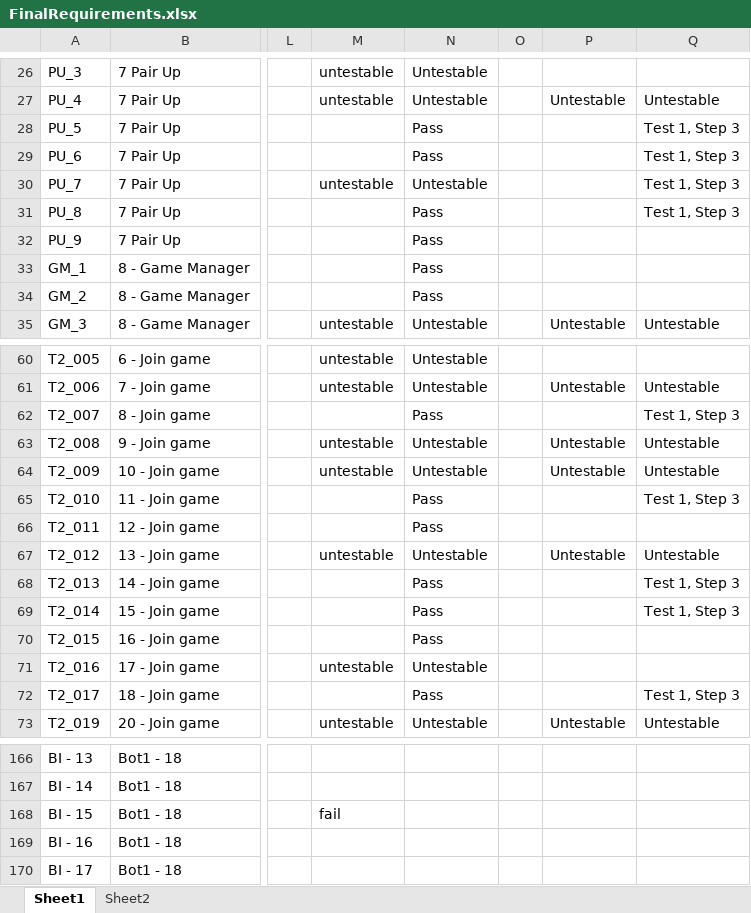
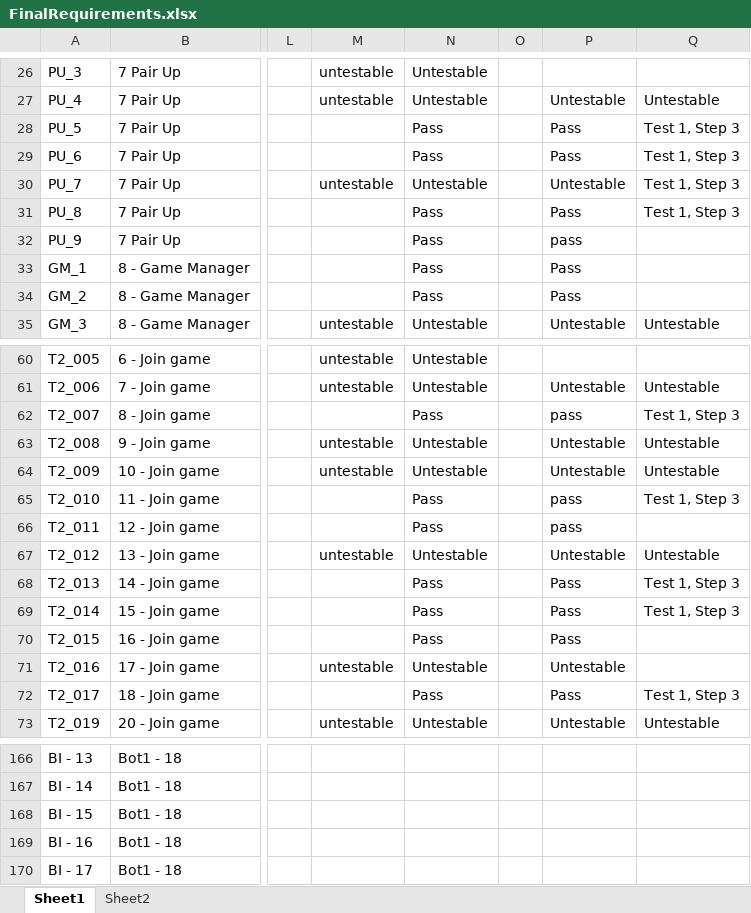
Before and after one commit to utastudents/cse3310-sp25-004, an Excel workbook: FinalRequirements/FinalRequirements.xlsx, sheet Sheet1, drawn as a sheet; only a part is shown, gaps mark what is left out; values as stored, in another font and other column widths than the file's, no borders; the diff covers the shown part only; the diff names each change by its address in the sheet, - before the commit and + after, or states it on an @@ line.

```diff
--- a/FinalRequirements/FinalRequirements.xlsx (sheet Sheet1)
+++ b/FinalRequirements/FinalRequirements.xlsx (sheet Sheet1)
-P28:P29: (empty)
+P28:P29: Pass
-P30: (empty)
+P30: Untestable
-P31: (empty)
+P31: Pass
-P32: (empty)
+P32: pass
-P33:P34: (empty)
+P33:P34: Pass
-P62: (empty)
+P62: pass
-P65:P66: (empty)
+P65:P66: pass
-P68:P70: (empty)
+P68:P70: Pass
-P71: (empty)
+P71: Untestable
-P72: (empty)
+P72: Pass
-M168: fail
+M168: (empty)
```
Also changed, not shown: 47 edited cells elsewhere in this sheet.
